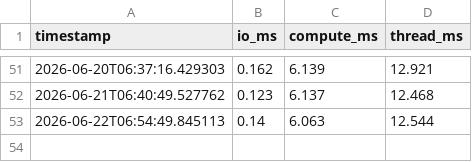
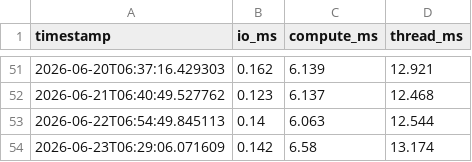
Before and after one commit to SKalt/gheartbeat, a TSV file: data.tsv, drawn as a sheet; only a part is shown, gaps mark what is left out.

```diff
--- a/data.tsv
+++ b/data.tsv
@@ -53 +53,2 @@ timestamp	io_ms	compute_ms	thread_ms
 2026-06-22T06:54:49.845113	0.14	6.063	12.544
+2026-06-23T06:29:06.071609	0.142	6.58	13.174
```
